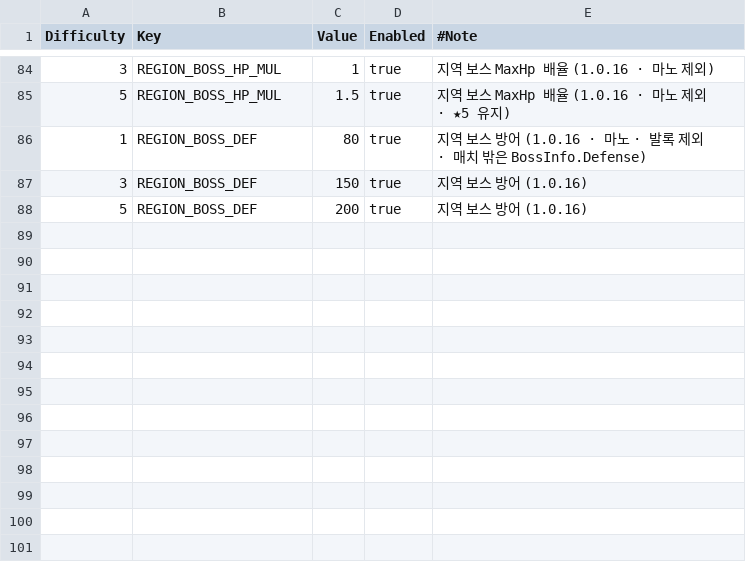
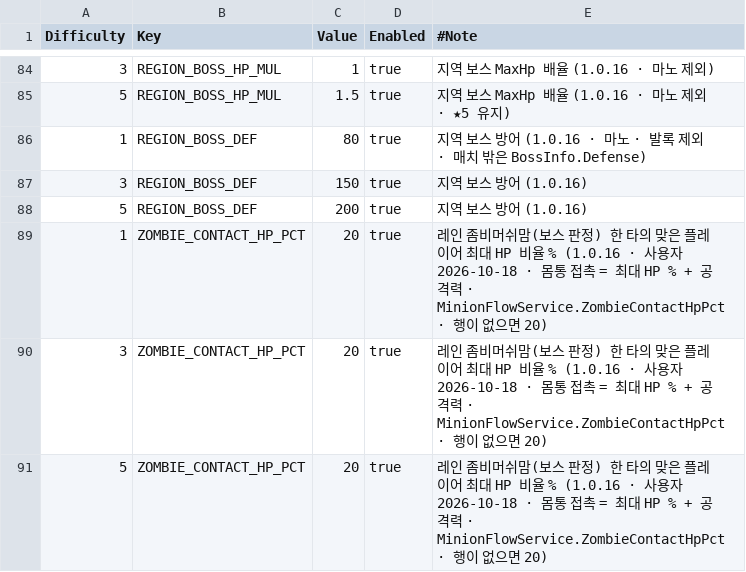
Before and after one commit to alsrn5172/villagedefense, a CSV file: RootDesk/MyDesk/DifficultyRule.csv, drawn as a sheet; only a part is shown, gaps mark what is left out; the diff names each change by its address in the sheet, - before the commit and + after, or states it on an @@ line.

```diff
--- a/RootDesk/MyDesk/DifficultyRule.csv
+++ b/RootDesk/MyDesk/DifficultyRule.csv
+row 89: 1 | ZOMBIE_CONTACT_HP_PCT | 20 | true | 레인 좀비머쉬맘(보스 판정) 한 타의 맞은 플레이어 최대 HP 비율 % (1.0.16 · 사용자 2026-10-18 · 몸통 접촉 = 최대 HP % + 공격력 · MinionFlowService.ZombieContactHpPct · 행이 없으면 20)
+row 90: 3 | ZOMBIE_CONTACT_HP_PCT | 20 | true | 레인 좀비머쉬맘(보스 판정) 한 타의 맞은 플레이어 최대 HP 비율 % (1.0.16 · 사용자 2026-10-18 · 몸통 접촉 = 최대 HP % + 공격력 · MinionFlowService.ZombieContactHpPct · 행이 없으면 20)
+row 91: 5 | ZOMBIE_CONTACT_HP_PCT | 20 | true | 레인 좀비머쉬맘(보스 판정) 한 타의 맞은 플레이어 최대 HP 비율 % (1.0.16 · 사용자 2026-10-18 · 몸통 접촉 = 최대 HP % + 공격력 · MinionFlowService.ZombieContactHpPct · 행이 없으면 20)
```
Also changed, not shown: RootDesk/MyDesk/MinionWave.csv, 11 other files.
